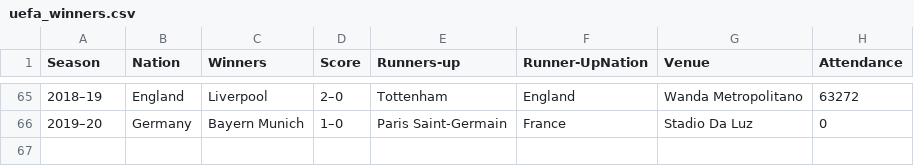
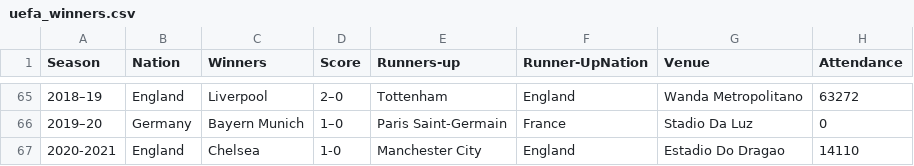
Before and after one commit to fvgm-spec/Data_Science_Projects, a CSV file: data/uefa_winners.csv, drawn as a sheet; only a part is shown, gaps mark what is left out.

Commit message:
Update uefa_winners.csv

```diff
--- a/data/uefa_winners.csv
+++ b/data/uefa_winners.csv
@@ -66 +66,2 @@ Season,Nation,Winners,Score,Runners-up,Runner-UpNation,Venue,Attendance
 2019–20,Germany,Bayern Munich,1–0,Paris Saint-Germain,France,Stadio Da Luz,0
+2020-2021,England,Chelsea,1-0,Manchester City,England, Estadio Do Dragao,14110
```
